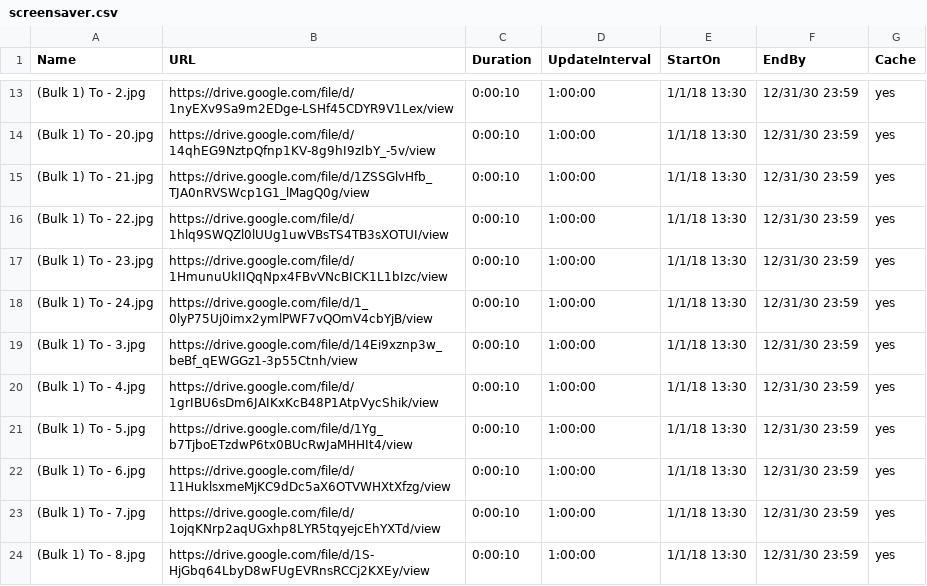
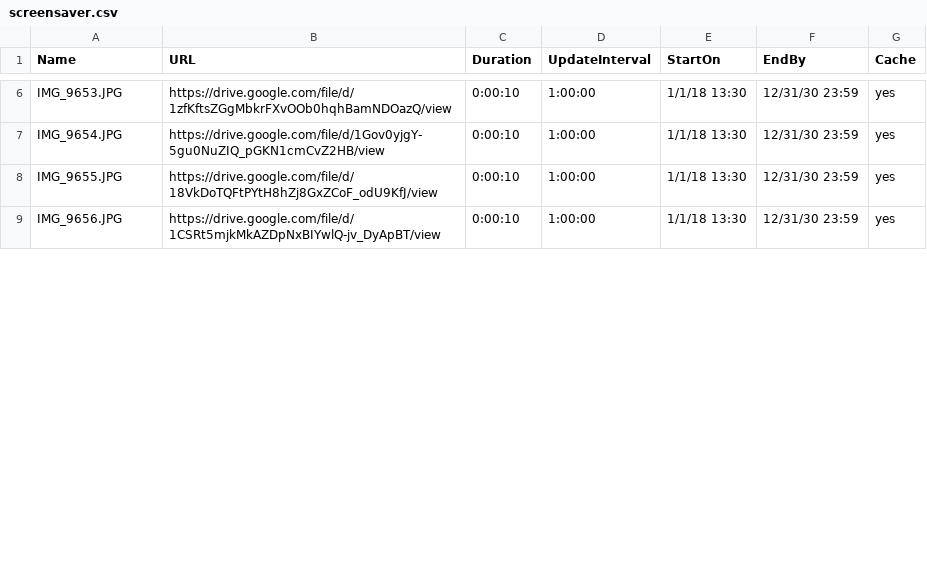
Before and after one commit to ams-ictfacilitator/GoogleSheetscsv, a CSV file: file/screensaver.csv, drawn as a sheet; only a part is shown, gaps mark what is left out; the diff covers the shown part only.

Commit message:
Auto-update CSV from Gratitude Monitor Google Sheets

```diff
--- a/file/screensaver.csv
+++ b/file/screensaver.csv
@@ -13,12 +6,4 @@ Name,URL,Duration,UpdateInterval,StartOn,EndBy,Cache
-(Bulk 1) To - 2.jpg,https://drive.google.com/file/d/1nyEXv9Sa9m2EDge-LSHf45CDYR9V1Lex/view,0:00:10,1:00:00,1/1/18 13:30,12/31/30 23:59,yes
-(Bulk 1) To - 20.jpg,https://drive.google.com/file/d/14qhEG9NztpQfnp1KV-8g9hI9zIbY_-5v/view,0:00:10,1:00:00,1/1/18 13:30,12/31/30 23:59,yes
-(Bulk 1) To - 21.jpg,https://drive.google.com/file/d/1ZSSGlvHfb_TJA0nRVSWcp1G1_lMagQ0g/view,0:00:10,1:00:00,1/1/18 13:30,12/31/30 23:59,yes
-(Bulk 1) To - 22.jpg,https://drive.google.com/file/d/1hlq9SWQZl0lUUg1uwVBsTS4TB3sXOTUI/view,0:00:10,1:00:00,1/1/18 13:30,12/31/30 23:59,yes
-(Bulk 1) To - 23.jpg,https://drive.google.com/file/d/1HmunuUkIIQqNpx4FBvVNcBICK1L1bIzc/view,0:00:10,1:00:00,1/1/18 13:30,12/31/30 23:59,yes
-(Bulk 1) To - 24.jpg,https://drive.google.com/file/d/1_0lyP75Uj0imx2ymlPWF7vQOmV4cbYjB/view,0:00:10,1:00:00,1/1/18 13:30,12/31/30 23:59,yes
-(Bulk 1) To - 3.jpg,https://drive.google.com/file/d/14Ei9xznp3w_beBf_qEWGGz1-3p55Ctnh/view,0:00:10,1:00:00,1/1/18 13:30,12/31/30 23:59,yes
-(Bulk 1) To - 4.jpg,https://drive.google.com/file/d/1grIBU6sDm6JAIKxKcB48P1AtpVycShik/view,0:00:10,1:00:00,1/1/18 13:30,12/31/30 23:59,yes
-(Bulk 1) To - 5.jpg,https://drive.google.com/file/d/1Yg_b7TjboETzdwP6tx0BUcRwJaMHHIt4/view,0:00:10,1:00:00,1/1/18 13:30,12/31/30 23:59,yes
-(Bulk 1) To - 6.jpg,https://drive.google.com/file/d/11HuklsxmeMjKC9dDc5aX6OTVWHXtXfzg/view,0:00:10,1:00:00,1/1/18 13:30,12/31/30 23:59,yes
-(Bulk 1) To - 7.jpg,https://drive.google.com/file/d/1ojqKNrp2aqUGxhp8LYR5tqyejcEhYXTd/view,0:00:10,1:00:00,1/1/18 13:30,12/31/30 23:59,yes
-(Bulk 1) To - 8.jpg,https://drive.google.com/file/d/1S-HjGbq64LbyD8wFUgEVRnsRCCj2KXEy/view,0:00:10,1:00:00,1/1/18 13:30,12/31/30 23:59,yes
+IMG_9653.JPG,https://drive.google.com/file/d/1zfKftsZGgMbkrFXvOOb0hqhBamNDOazQ/view,0:00:10,1:00:00,1/1/18 13:30,12/31/30 23:59,yes
+IMG_9654.JPG,https://drive.google.com/file/d/1Gov0yjgY-5gu0NuZIQ_pGKN1cmCvZ2HB/view,0:00:10,1:00:00,1/1/18 13:30,12/31/30 23:59,yes
+IMG_9655.JPG,https://drive.google.com/file/d/18VkDoTQFtPYtH8hZj8GxZCoF_odU9KfJ/view,0:00:10,1:00:00,1/1/18 13:30,12/31/30 23:59,yes
+IMG_9656.JPG,https://drive.google.com/file/d/1CSRt5mjkMkAZDpNxBIYwlQ-jv_DyApBT/view,0:00:10,1:00:00,1/1/18 13:30,12/31/30 23:59,yes
```
Also changed, not shown: 8 removed rows and 14 edited cells elsewhere in this file.
